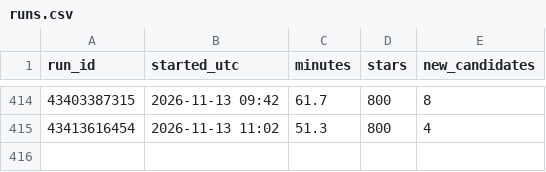
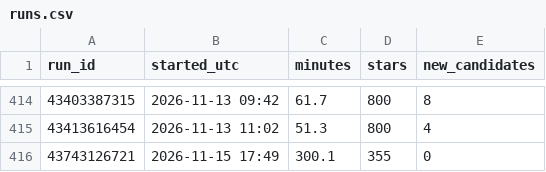
Before and after one commit to alexvaldex/nasa-tess-planet-search, a CSV file: results/runs.csv, drawn as a sheet; only a part is shown, gaps mark what is left out; the diff names each change by its address in the sheet, - before the commit and + after, or states it on an @@ line.

```diff
--- a/results/runs.csv
+++ b/results/runs.csv
+row 416: 43743126721 | 2026-11-15 17:49 | 300.1 | 355 | 0
```
Also changed, not shown: 6 other files.
